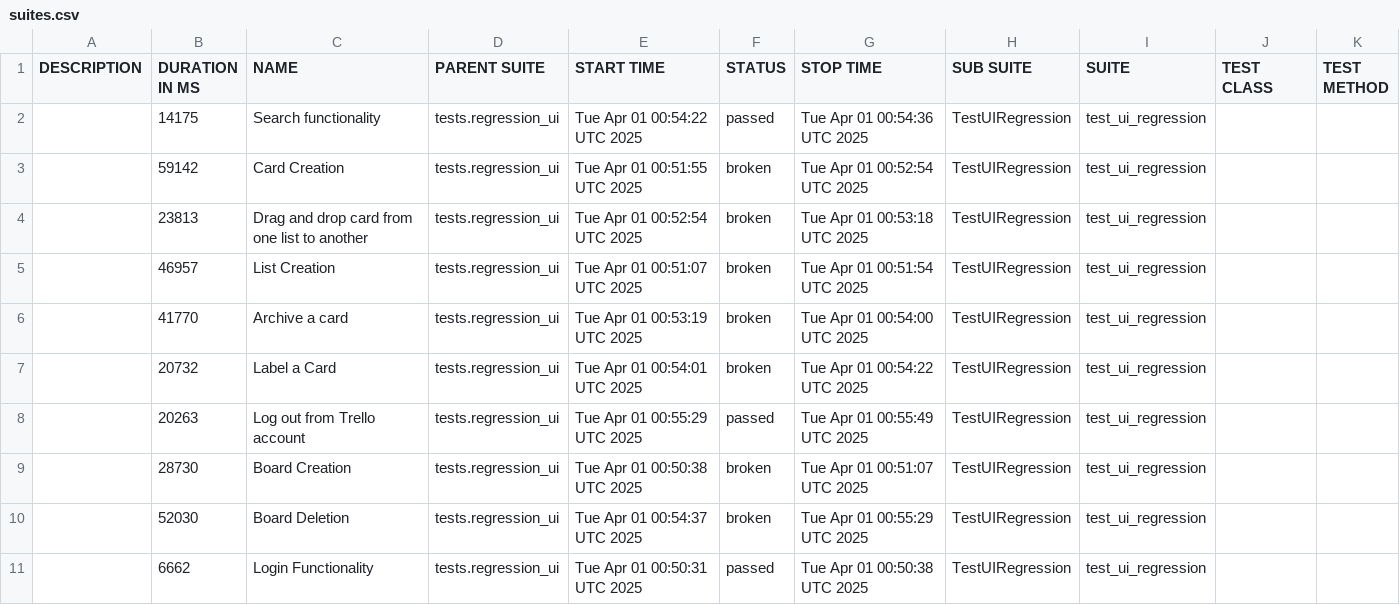
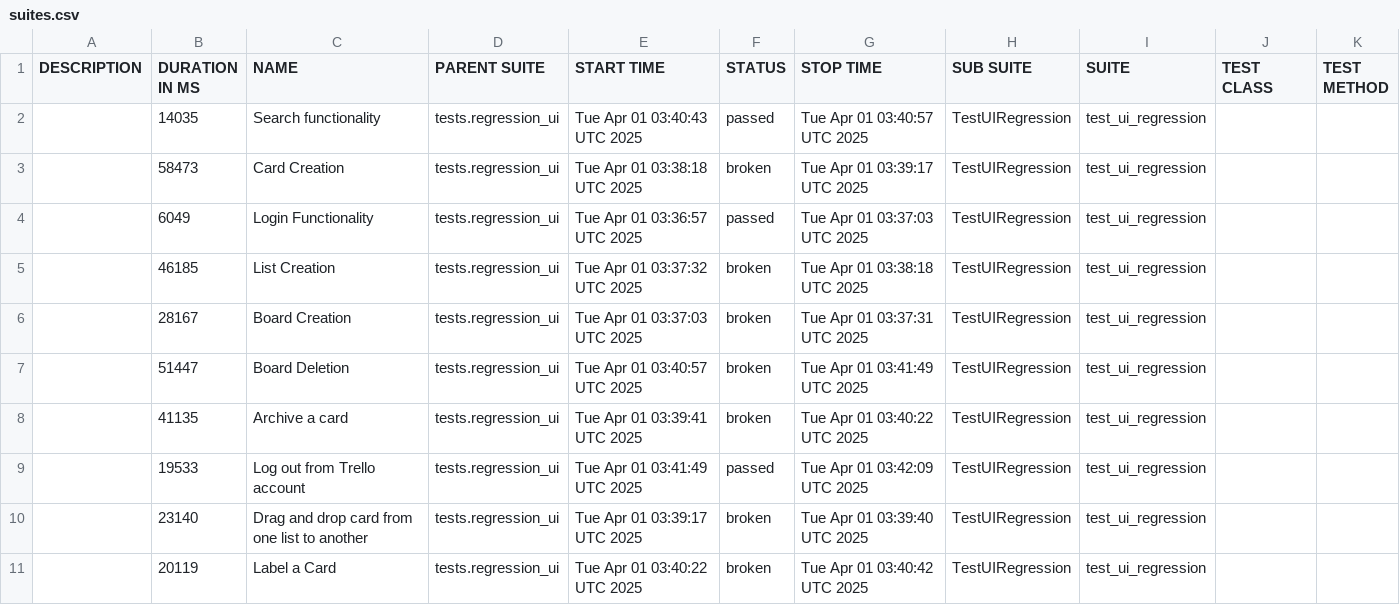
Before and after one commit to vkqapro/pythonSelenium, a CSV file: data/suites.csv, drawn as a sheet.

```diff
--- a/data/suites.csv
+++ b/data/suites.csv
@@ -1,11 +1,11 @@
 "DESCRIPTION","DURATION IN MS","NAME","PARENT SUITE","START TIME","STATUS","STOP TIME","SUB SUITE","SUITE","TEST CLASS","TEST METHOD"
-"","14175","Search functionality","tests.regression_ui","Tue Apr 01 00:54:22 UTC 2025","passed","Tue Apr 01 00:54:36 UTC 2025","TestUIRegression","test_ui_regression","",""
-"","59142","Card Creation","tests.regression_ui","Tue Apr 01 00:51:55 UTC 2025","broken","Tue Apr 01 00:52:54 UTC 2025","TestUIRegression","test_ui_regression","",""
-"","23813","Drag and drop card from one list to another","tests.regression_ui","Tue Apr 01 00:52:54 UTC 2025","broken","Tue Apr 01 00:53:18 UTC 2025","TestUIRegression","test_ui_regression","",""
-"","46957","List Creation","tests.regression_ui","Tue Apr 01 00:51:07 UTC 2025","broken","Tue Apr 01 00:51:54 UTC 2025","TestUIRegression","test_ui_regression","",""
-"","41770","Archive a card","tests.regression_ui","Tue Apr 01 00:53:19 UTC 2025","broken","Tue Apr 01 00:54:00 UTC 2025","TestUIRegression","test_ui_regression","",""
-"","20732","Label a Card","tests.regression_ui","Tue Apr 01 00:54:01 UTC 2025","broken","Tue Apr 01 00:54:22 UTC 2025","TestUIRegression","test_ui_regression","",""
-"","20263","Log out from Trello account","tests.regression_ui","Tue Apr 01 00:55:29 UTC 2025","passed","Tue Apr 01 00:55:49 UTC 2025","TestUIRegression","test_ui_regression","",""
-"","28730","Board Creation","tests.regression_ui","Tue Apr 01 00:50:38 UTC 2025","broken","Tue Apr 01 00:51:07 UTC 2025","TestUIRegression","test_ui_regression","",""
-"","52030","Board Deletion","tests.regression_ui","Tue Apr 01 00:54:37 UTC 2025","broken","Tue Apr 01 00:55:29 UTC 2025","TestUIRegression","test_ui_regression","",""
-"","6662","Login Functionality","tests.regression_ui","Tue Apr 01 00:50:31 UTC 2025","passed","Tue Apr 01 00:50:38 UTC 2025","TestUIRegression","test_ui_regression","",""
+"","14035","Search functionality","tests.regression_ui","Tue Apr 01 03:40:43 UTC 2025","passed","Tue Apr 01 03:40:57 UTC 2025","TestUIRegression","test_ui_regression","",""
+"","58473","Card Creation","tests.regression_ui","Tue Apr 01 03:38:18 UTC 2025","broken","Tue Apr 01 03:39:17 UTC 2025","TestUIRegression","test_ui_regression","",""
+"","6049","Login Functionality","tests.regression_ui","Tue Apr 01 03:36:57 UTC 2025","passed","Tue Apr 01 03:37:03 UTC 2025","TestUIRegression","test_ui_regression","",""
+"","46185","List Creation","tests.regression_ui","Tue Apr 01 03:37:32 UTC 2025","broken","Tue Apr 01 03:38:18 UTC 2025","TestUIRegression","test_ui_regression","",""
+"","28167","Board Creation","tests.regression_ui","Tue Apr 01 03:37:03 UTC 2025","broken","Tue Apr 01 03:37:31 UTC 2025","TestUIRegression","test_ui_regression","",""
+"","51447","Board Deletion","tests.regression_ui","Tue Apr 01 03:40:57 UTC 2025","broken","Tue Apr 01 03:41:49 UTC 2025","TestUIRegression","test_ui_regression","",""
+"","41135","Archive a card","tests.regression_ui","Tue Apr 01 03:39:41 UTC 2025","broken","Tue Apr 01 03:40:22 UTC 2025","TestUIRegression","test_ui_regression","",""
+"","19533","Log out from Trello account","tests.regression_ui","Tue Apr 01 03:41:49 UTC 2025","passed","Tue Apr 01 03:42:09 UTC 2025","TestUIRegression","test_ui_regression","",""
+"","23140","Drag and drop card from one list to another","tests.regression_ui","Tue Apr 01 03:39:17 UTC 2025","broken","Tue Apr 01 03:39:40 UTC 2025","TestUIRegression","test_ui_regression","",""
+"","20119","Label a Card","tests.regression_ui","Tue Apr 01 03:40:22 UTC 2025","broken","Tue Apr 01 03:40:42 UTC 2025","TestUIRegression","test_ui_regression","",""
```
Also changed, not shown: 39 other files.
